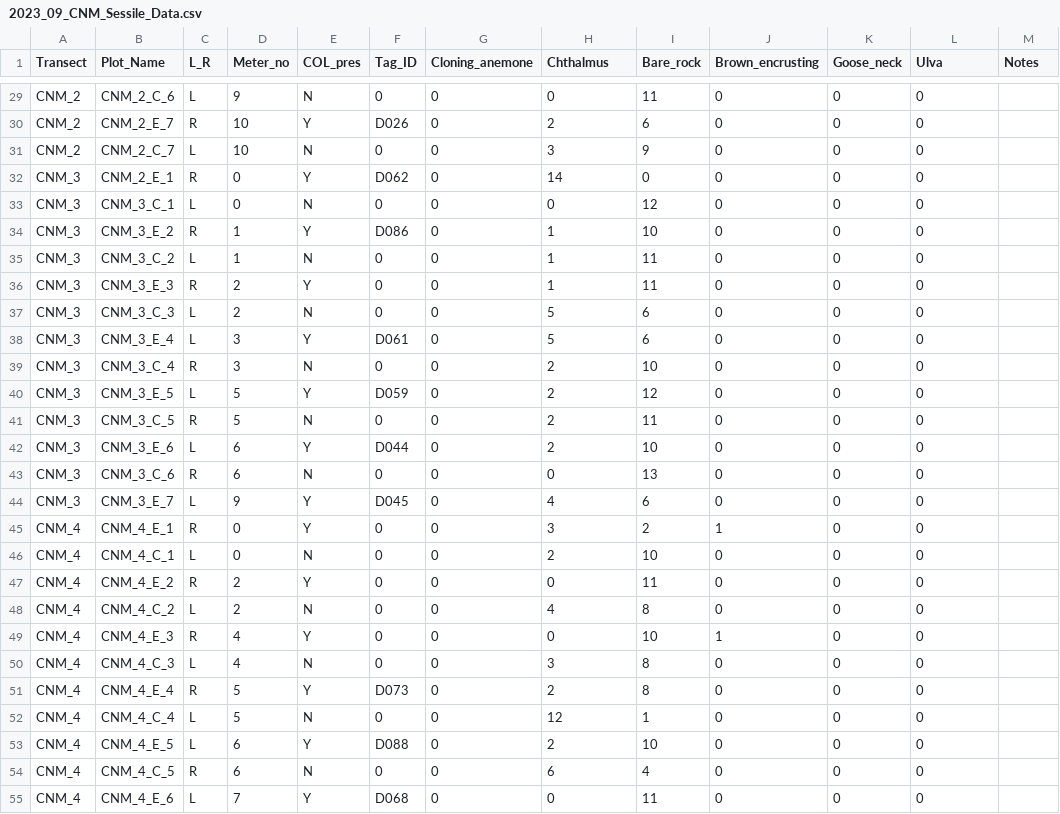
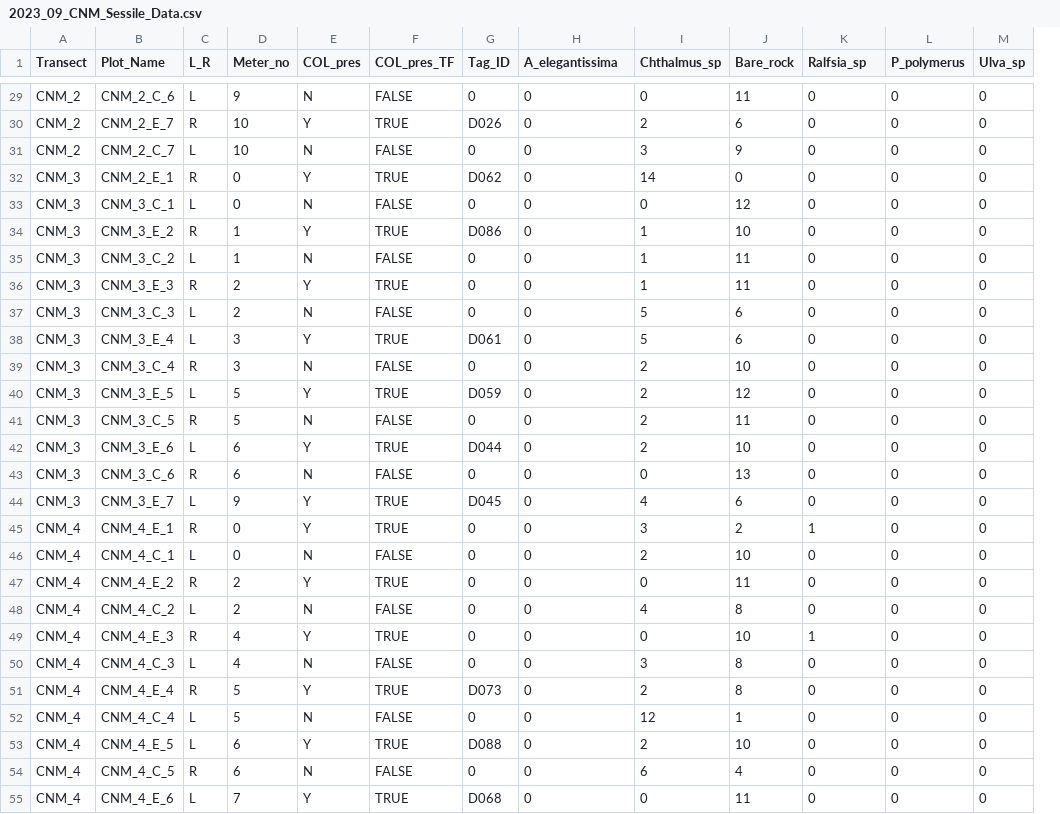
Before and after one commit to cfajardo7/CSUN_THESIS, a CSV file: Data/2023_09_CNM_Sessile_Data.csv, drawn as a sheet; only a part is shown, gaps mark what is left out; removed rows and columns are numbered as before the commit, all else as after; the diff covers the shown part only; the diff names each change by its address in the sheet, - before the commit and + after, or states it on an @@ line.

```diff
--- a/Data/2023_09_CNM_Sessile_Data.csv
+++ b/Data/2023_09_CNM_Sessile_Data.csv
+column F (COL_pres_TF), rows 29-55: FALSE | TRUE | FALSE | TRUE | FALSE | TRUE | FALSE | TRUE | FALSE | TRUE | FALSE | TRUE | FALSE | TRUE | FALSE | TRUE | TRUE | FALSE | TRUE | FALSE | TRUE | FALSE | TRUE | FALSE | TRUE | FALSE | TRUE
-column J (Brown_encrusting), rows 29-55: 0 | 0 | 0 | 0 | 0 | 0 | 0 | 0 | 0 | 0 | 0 | 0 | 0 | 0 | 0 | 0 | 1 | 0 | 0 | 0 | 1 | 0 | 0 | 0 | 0 | 0 | 0
-H1: Cloning_anemone
+H1: A_elegantissima
-I1: Chthalmus
+I1: Chthalmus_sp
-K1: Goose_neck
+K1: Ralfsia_sp
-L1: Ulva
+L1: P_polymerus
-M1: Notes
+M1: Ulva_sp
-M29:M55 (Ulva_sp): (empty)
+M29:M55 (Ulva_sp): 0
-K45 (Ralfsia_sp): 0
+K45 (Ralfsia_sp): 1
-K49 (Ralfsia_sp): 0
+K49 (Ralfsia_sp): 1
```
Also changed, not shown: 56 edited cells elsewhere in this file, 8 other files.
